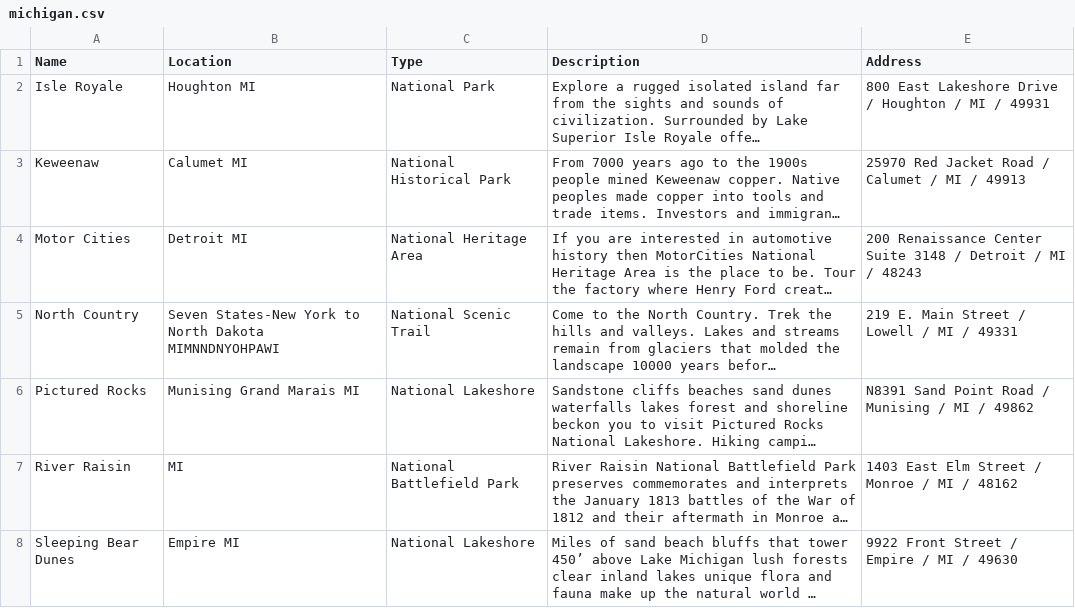
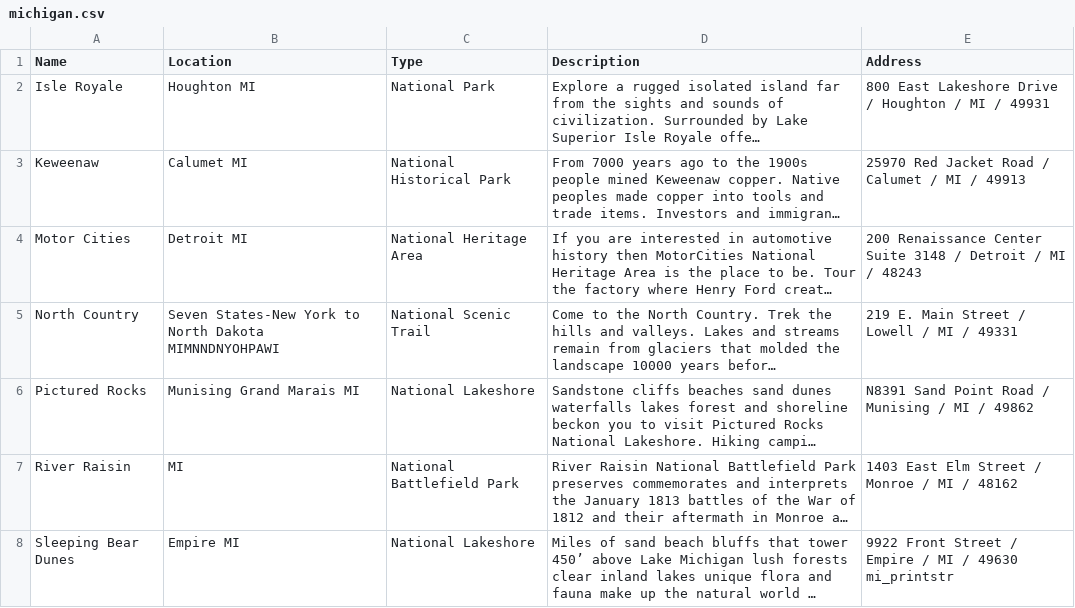
Before and after one commit to jmhaspiel/SI507-Project3, a CSV file: michigan.csv, drawn as a sheet; long unchanged cells end in …; the diff names each change by its address in the sheet, - before the commit and + after, or states it on an @@ line.

```diff
--- a/michigan.csv
+++ b/michigan.csv
-E8 (Address): 9922 Front Street / Empire / MI / 49630
+E8 (Address): 9922 Front Street / Empire / MI / 49630 mi_printstr
```
Also changed, not shown: arkansas.csv, 4 other files.
